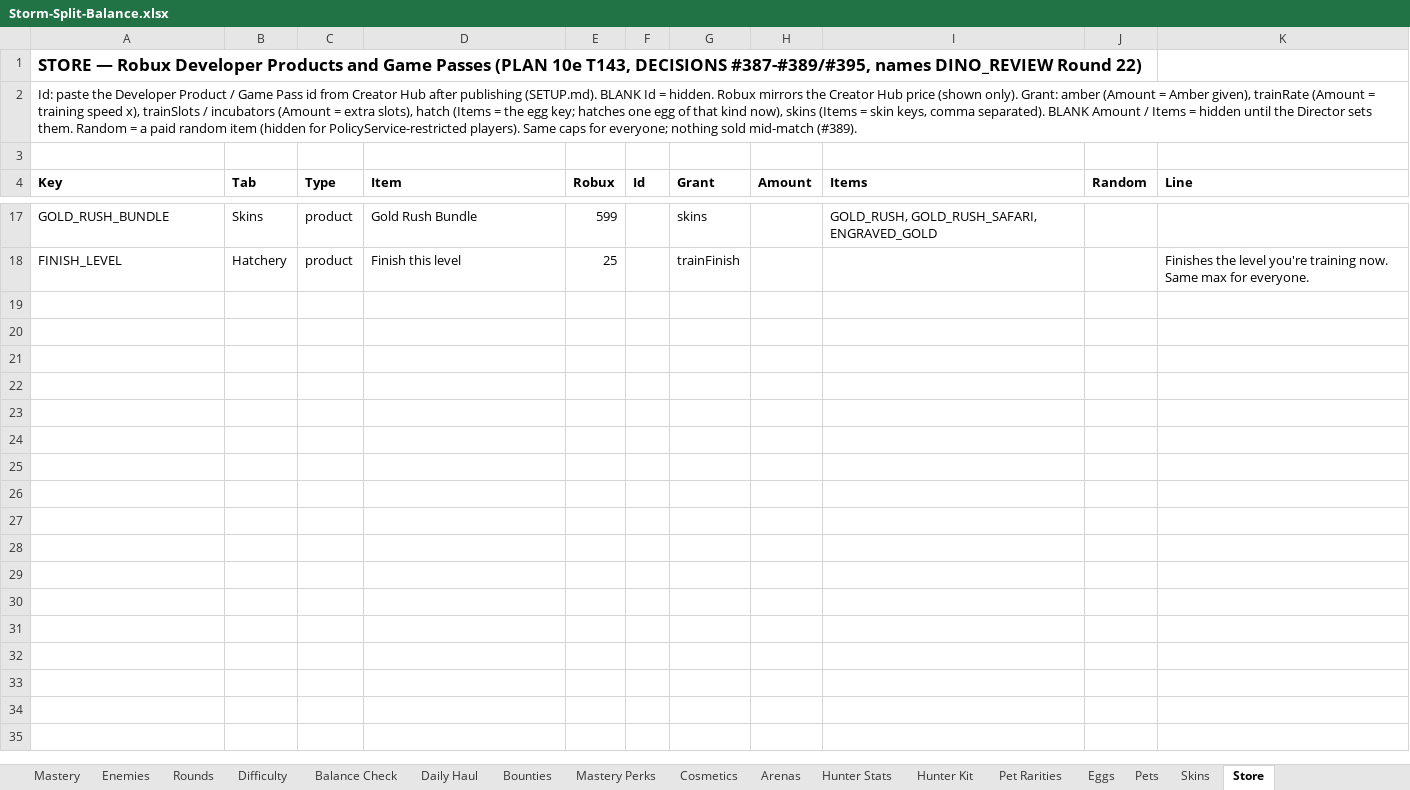
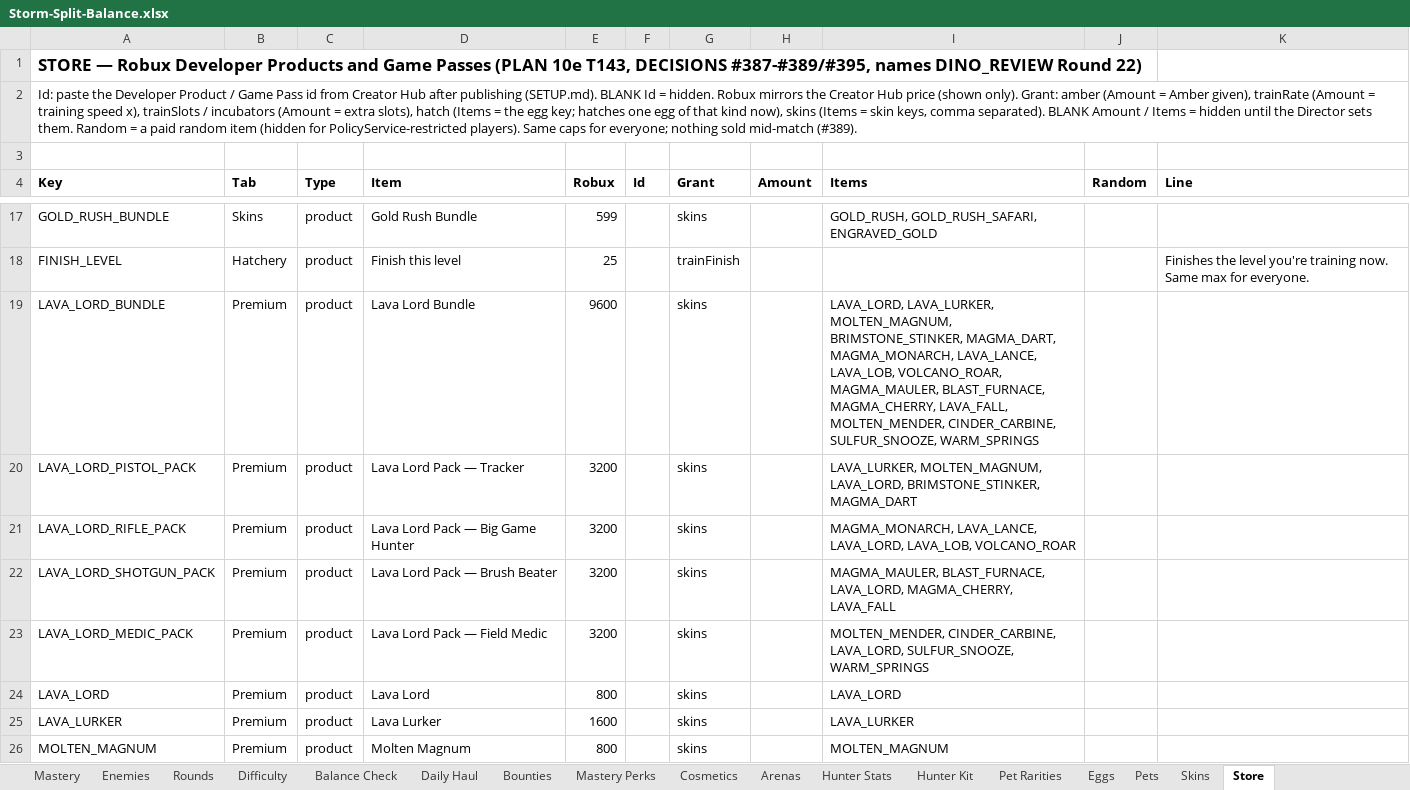
Before and after one commit to BigJover/storm-split, an Excel workbook: Storm-Split-Balance.xlsx, sheet Store, drawn as a sheet; only a part is shown, gaps mark what is left out; values as stored, in another font and other column widths than the file's, no borders; the diff covers the shown part only; the diff names each change by its address in the sheet, - before the commit and + after, or states it on an @@ line.

```diff
--- a/Storm-Split-Balance.xlsx (sheet Store)
+++ b/Storm-Split-Balance.xlsx (sheet Store)
+row 19: LAVA_LORD_BUNDLE | Premium | product | Lava Lord Bundle | 9600 |  | skins |  | LAVA_LORD, LAVA_LURKER, MOLTEN_MAGNUM, BRIMSTONE_STINKER, MAGMA_DART, MAGMA_MONARCH, LAVA_LANCE, LAVA_LOB, VOLCANO_ROAR, MAGMA_MAULER, BLAST_FURNACE, MAGMA_CHERRY, LAVA_FALL, MOLTEN_MENDER, CINDER_CARBINE, SULFUR_SNOOZE, WARM_SPRINGS
+row 20: LAVA_LORD_PISTOL_PACK | Premium | product | Lava Lord Pack — Tracker | 3200 |  | skins |  | LAVA_LURKER, MOLTEN_MAGNUM, LAVA_LORD, BRIMSTONE_STINKER, MAGMA_DART
+row 21: LAVA_LORD_RIFLE_PACK | Premium | product | Lava Lord Pack — Big Game Hunter | 3200 |  | skins |  | MAGMA_MONARCH, LAVA_LANCE, LAVA_LORD, LAVA_LOB, VOLCANO_ROAR
+row 22: LAVA_LORD_SHOTGUN_PACK | Premium | product | Lava Lord Pack — Brush Beater | 3200 |  | skins |  | MAGMA_MAULER, BLAST_FURNACE, LAVA_LORD, MAGMA_CHERRY, LAVA_FALL
+row 23: LAVA_LORD_MEDIC_PACK | Premium | product | Lava Lord Pack — Field Medic | 3200 |  | skins |  | MOLTEN_MENDER, CINDER_CARBINE, LAVA_LORD, SULFUR_SNOOZE, WARM_SPRINGS
+row 24: LAVA_LORD | Premium | product | Lava Lord | 800 |  | skins |  | LAVA_LORD
+row 25: LAVA_LURKER | Premium | product | Lava Lurker | 1600 |  | skins |  | LAVA_LURKER
+row 26: MOLTEN_MAGNUM | Premium | product | Molten Magnum | 800 |  | skins |  | MOLTEN_MAGNUM
```
Also changed, not shown: 102 added rows elsewhere in this sheet, sheet Skins, 24 other files.
